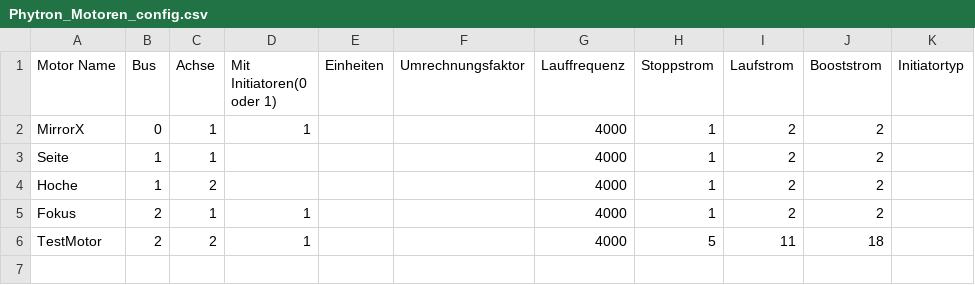
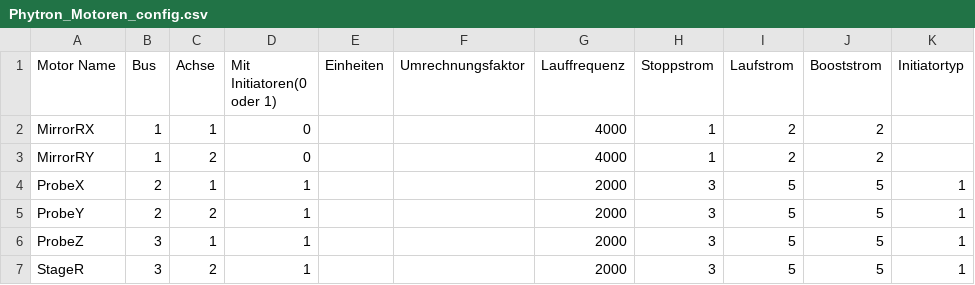
Before and after one commit to v-usatikov/motor_controller, a CSV file: MCC2_Demo_GUI/input/Phytron_Motoren_config.csv, drawn as a sheet.

```diff
--- a/MCC2_Demo_GUI/input/Phytron_Motoren_config.csv
+++ b/MCC2_Demo_GUI/input/Phytron_Motoren_config.csv
@@ -1,6 +1,7 @@
 Motor Name;Bus;Achse;Mit Initiatoren(0 oder 1);Einheiten;Umrechnungsfaktor;Lauffrequenz;Stoppstrom;Laufstrom;Booststrom;Initiatortyp
-MirrorX;0;1;1;;;4000;1;2;2;
-Seite;1;1;;;;4000;1;2;2;
-Hoche;1;2;;;;4000;1;2;2;
-Fokus;2;1;1;;;4000;1;2;2;
-TestMotor;2;2;1;;;4000;5;11;18;
+MirrorRX;1;1;0;;;4000;1;2;2;
+MirrorRY;1;2;0;;;4000;1;2;2;
+ProbeX;2;1;1;;;2000;3;5;5;1
+ProbeY;2;2;1;;;2000;3;5;5;1
+ProbeZ;3;1;1;;;2000;3;5;5;1
+StageR;3;2;1;;;2000;3;5;5;1
```
Also changed, not shown: 11 other files.
